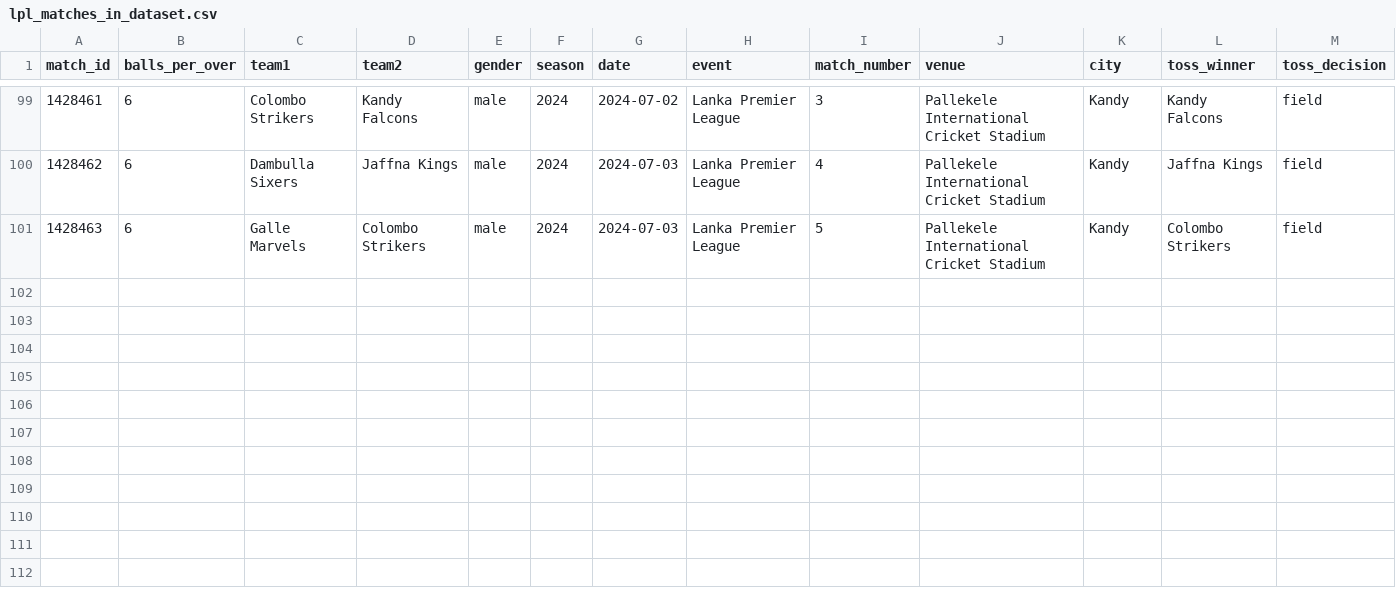
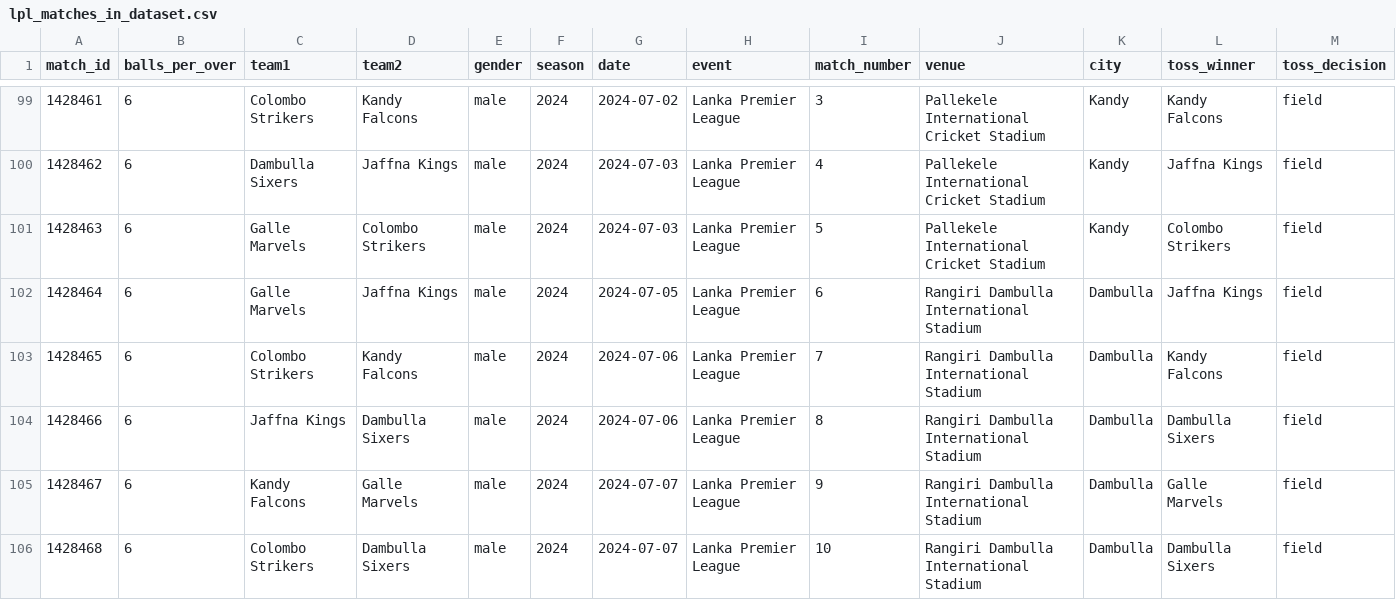
Before and after one commit to CooperDenny/CricketStatsHub, a CSV file: Database/Lanka Premier League/lpl_matches_in_dataset.csv, drawn as a sheet; only a part is shown, gaps mark what is left out; rows hold the shown columns only; the diff names each change by its address in the sheet, - before the commit and + after, or states it on an @@ line.

```diff
--- a/Database/Lanka Premier League/lpl_matches_in_dataset.csv
+++ b/Database/Lanka Premier League/lpl_matches_in_dataset.csv
+row 102: 1428464 | 6 | Galle Marvels | Jaffna Kings | male | 2024 | 2024-07-05 | Lanka Premier League | 6 | Rangiri Dambulla International Stadium | Dambulla | Jaffna Kings | field
+row 103: 1428465 | 6 | Colombo Strikers | Kandy Falcons | male | 2024 | 2024-07-06 | Lanka Premier League | 7 | Rangiri Dambulla International Stadium | Dambulla | Kandy Falcons | field
+row 104: 1428466 | 6 | Jaffna Kings | Dambulla Sixers | male | 2024 | 2024-07-06 | Lanka Premier League | 8 | Rangiri Dambulla International Stadium | Dambulla | Dambulla Sixers | field
+row 105: 1428467 | 6 | Kandy Falcons | Galle Marvels | male | 2024 | 2024-07-07 | Lanka Premier League | 9 | Rangiri Dambulla International Stadium | Dambulla | Galle Marvels | field
+row 106: 1428468 | 6 | Colombo Strikers | Dambulla Sixers | male | 2024 | 2024-07-07 | Lanka Premier League | 10 | Rangiri Dambulla International Stadium | Dambulla | Dambulla Sixers | field
```
Also changed, not shown: Database/Major League Cricket/mlc_matches_in_dataset.csv, Database/One-day matches/odms_women_matches_in_dataset.csv, 14 other files.
